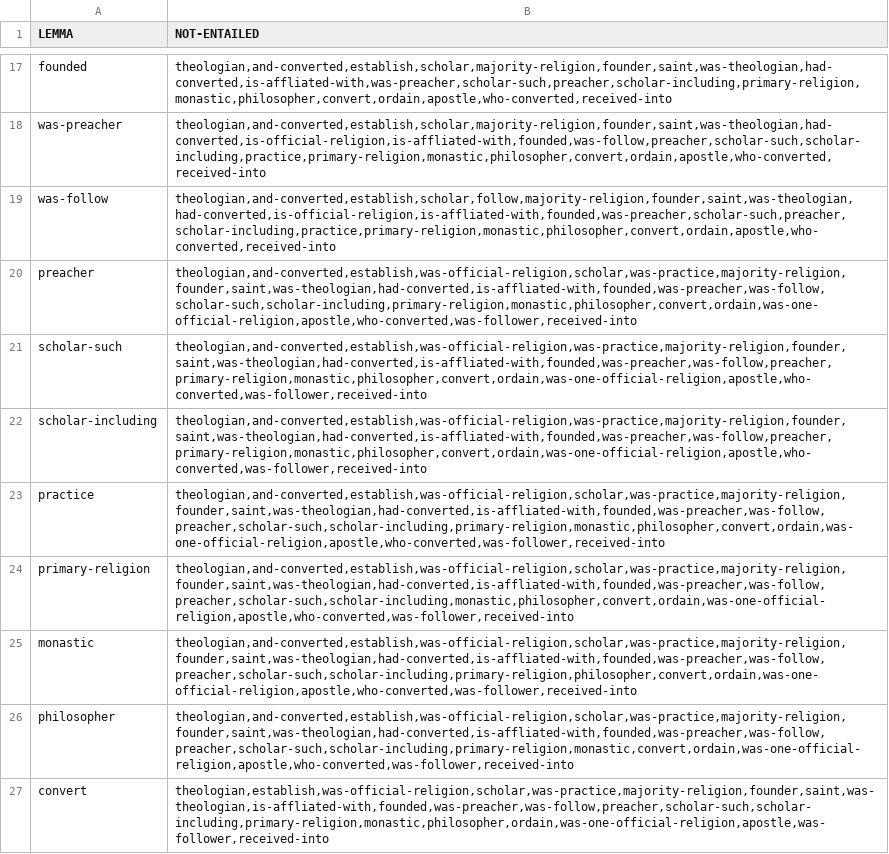
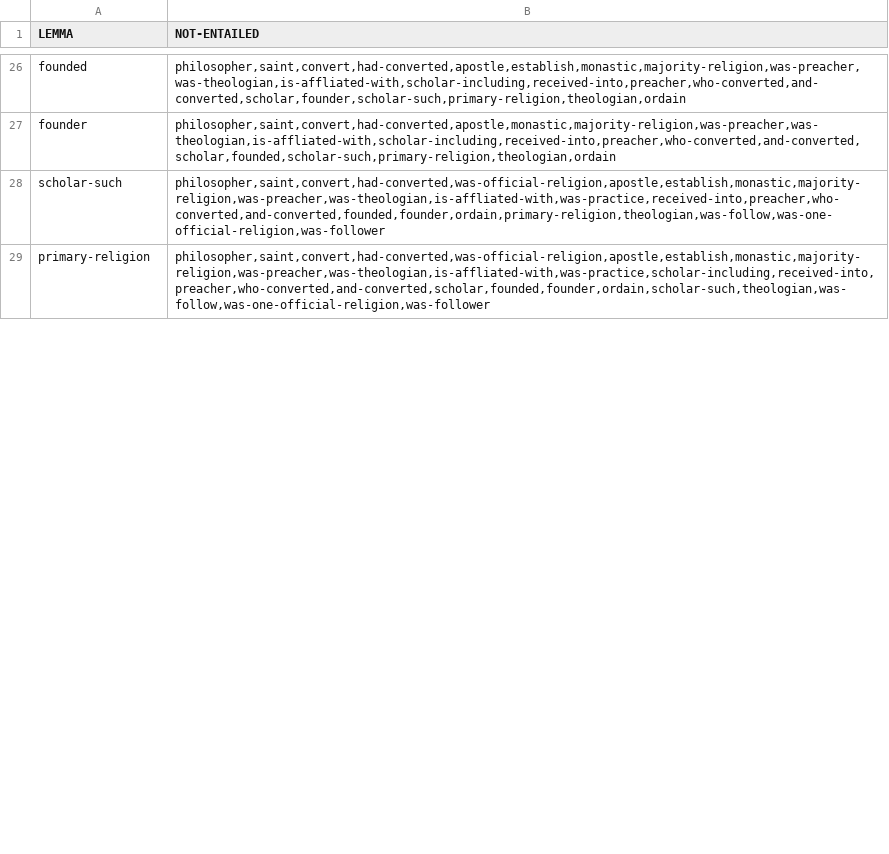
Before and after one commit to yanaiela/lm_meaning, a TSV file: data/pattern_data/entailed_lemmas_extended/P140.tsv, drawn as a sheet; only a part is shown, gaps mark what is left out; removed rows and columns are numbered as before the commit, all else as after; the diff covers the shown part only; the diff names each change by its address in the sheet, - before the commit and + after, or states it on an @@ line.

```diff
--- a/data/pattern_data/entailed_lemmas_extended/P140.tsv
+++ b/data/pattern_data/entailed_lemmas_extended/P140.tsv
-B26 (NOT-ENTAILED): theologian,and-converted,establish,scholar,majority-religion,founder,saint,was-theologian,had-converted,is-affliated-with,was-preacher,scholar-such,preacher,scholar-including,primary-religion,monastic,philosopher,convert,ordain,apostle,who-converted,received-into
+B26 (NOT-ENTAILED): philosopher,saint,convert,had-converted,apostle,establish,monastic,majority-religion,was-preacher,was-theologian,is-affliated-with,scholar-including,received-into,preacher,who-converted,and-converted,scholar,founder,scholar-such,primary-religion,theologian,ordain
-row 18: was-preacher | theologian,and-converted,establish,scholar,majority-religion,founder,saint,was-theologian,had-converted,is-official-religion,is-affliated-with,founded,was-follow,preacher,scholar-such,scholar-including,practice,primary-religion,monastic,philosopher,convert,ordain,apostle,who-converted,received-into
-row 19: was-follow | theologian,and-converted,establish,scholar,follow,majority-religion,founder,saint,was-theologian,had-converted,is-official-religion,is-affliated-with,founded,was-preacher,scholar-such,preacher,scholar-including,practice,primary-religion,monastic,philosopher,convert,ordain,apostle,who-converted,received-into
-row 20: preacher | theologian,and-converted,establish,was-official-religion,scholar,was-practice,majority-religion,founder,saint,was-theologian,had-converted,is-affliated-with,founded,was-preacher,was-follow,scholar-such,scholar-including,primary-religion,monastic,philosopher,convert,ordain,was-one-official-religion,apostle,who-converted,was-follower,received-into
+row 27: founder | philosopher,saint,convert,had-converted,apostle,monastic,majority-religion,was-preacher,was-theologian,is-affliated-with,scholar-including,received-into,preacher,who-converted,and-converted,scholar,founded,scholar-such,primary-religion,theologian,ordain
-B28 (NOT-ENTAILED): theologian,and-converted,establish,was-official-religion,was-practice,majority-religion,founder,saint,was-theologian,had-converted,is-affliated-with,founded,was-preacher,was-follow,preacher,primary-religion,monastic,philosopher,convert,ordain,was-one-official-religion,apostle,who-converted,was-follower,received-into
+B28 (NOT-ENTAILED): philosopher,saint,convert,had-converted,was-official-religion,apostle,establish,monastic,majority-religion,was-preacher,was-theologian,is-affliated-with,was-practice,received-into,preacher,who-converted,and-converted,founded,founder,ordain,primary-religion,theologian,was-follow,was-one-official-religion,was-follower
-row 22: scholar-including | theologian,and-converted,establish,was-official-religion,was-practice,majority-religion,founder,saint,was-theologian,had-converted,is-affliated-with,founded,was-preacher,was-follow,preacher,primary-religion,monastic,philosopher,convert,ordain,was-one-official-religion,apostle,who-converted,was-follower,received-into
-row 23: practice | theologian,and-converted,establish,was-official-religion,scholar,was-practice,majority-religion,founder,saint,was-theologian,had-converted,is-affliated-with,founded,was-preacher,was-follow,preacher,scholar-such,scholar-including,primary-religion,monastic,philosopher,convert,ordain,was-one-official-religion,apostle,who-converted,was-follower,received-into
-B29 (NOT-ENTAILED): theologian,and-converted,establish,was-official-religion,scholar,was-practice,majority-religion,founder,saint,was-theologian,had-converted,is-affliated-with,founded,was-preacher,was-follow,preacher,scholar-such,scholar-including,monastic,philosopher,convert,ordain,was-one-official-religion,apostle,who-converted,was-follower,received-into
+B29 (NOT-ENTAILED): philosopher,saint,convert,had-converted,was-official-religion,apostle,establish,monastic,majority-religion,was-preacher,was-theologian,is-affliated-with,was-practice,scholar-including,received-into,preacher,who-converted,and-converted,scholar,founded,founder,ordain,scholar-such,theologian,was-follow,was-one-official-religion,was-follower
-row 25: monastic | theologian,and-converted,establish,was-official-religion,scholar,was-practice,majority-religion,founder,saint,was-theologian,had-converted,is-affliated-with,founded,was-preacher,was-follow,preacher,scholar-such,scholar-including,primary-religion,philosopher,convert,ordain,was-one-official-religion,apostle,who-converted,was-follower,received-into
-row 26: philosopher | theologian,and-converted,establish,was-official-religion,scholar,was-practice,majority-religion,founder,saint,was-theologian,had-converted,is-affliated-with,founded,was-preacher,was-follow,preacher,scholar-such,scholar-including,primary-religion,monastic,convert,ordain,was-one-official-religion,apostle,who-converted,was-follower,received-into
-row 27: convert | theologian,establish,was-official-religion,scholar,was-practice,majority-religion,founder,saint,was-theologian,is-affliated-with,founded,was-preacher,was-follow,preacher,scholar-such,scholar-including,primary-religion,monastic,philosopher,ordain,was-one-official-religion,apostle,was-follower,received-into
```
Also changed, not shown: 22 added rows, 15 removed rows and 8 edited cells elsewhere in this file, data/pattern_data/entailed_lemmas_extended/P1001.tsv, data/pattern_data/entailed_lemmas_extended/P101.tsv, 41 other files.
